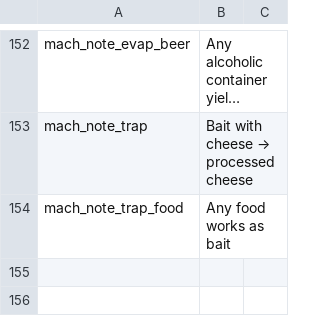
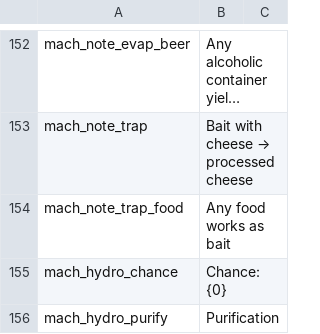
Before and after one commit to WhiteFeather127/ProbablyEnoughItems, a CSV file: Localization/en.csv, drawn as a sheet; only a part is shown, gaps mark what is left out; long unchanged cells end in ….

```diff
--- a/Localization/en.csv
+++ b/Localization/en.csv
@@ -154 +154,3 @@ mach_note_trap,Bait with cheese → processed cheese
 mach_note_trap_food,Any food works as bait
+mach_hydro_chance,Chance: {0}
+mach_hydro_purify,Purification
```
Also changed, not shown: Localization/ru.csv, Localization/zh.csv, 8 other files.
